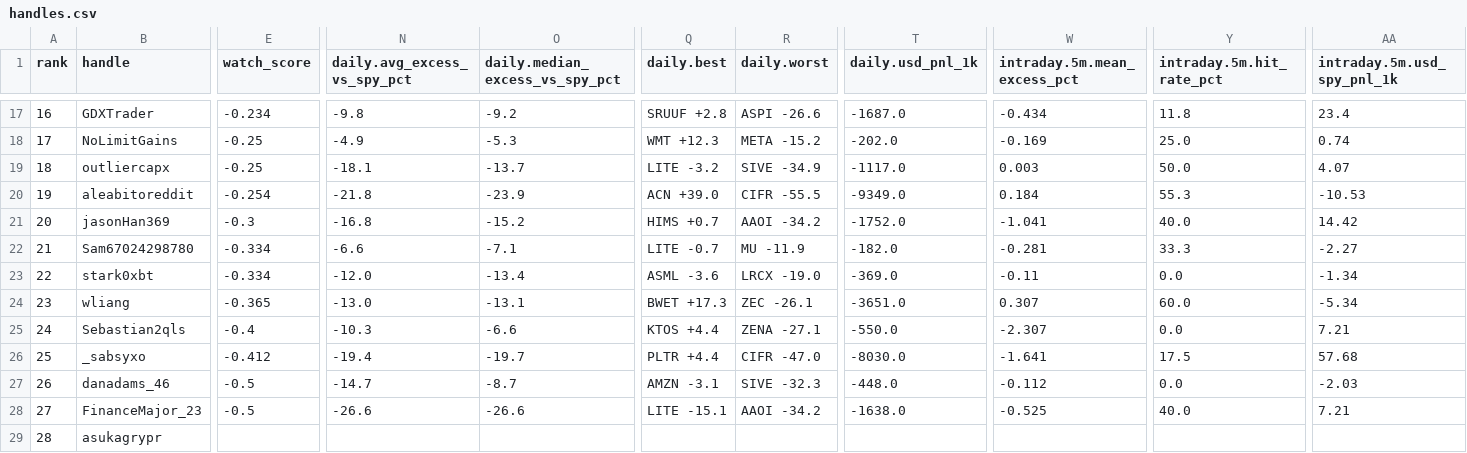
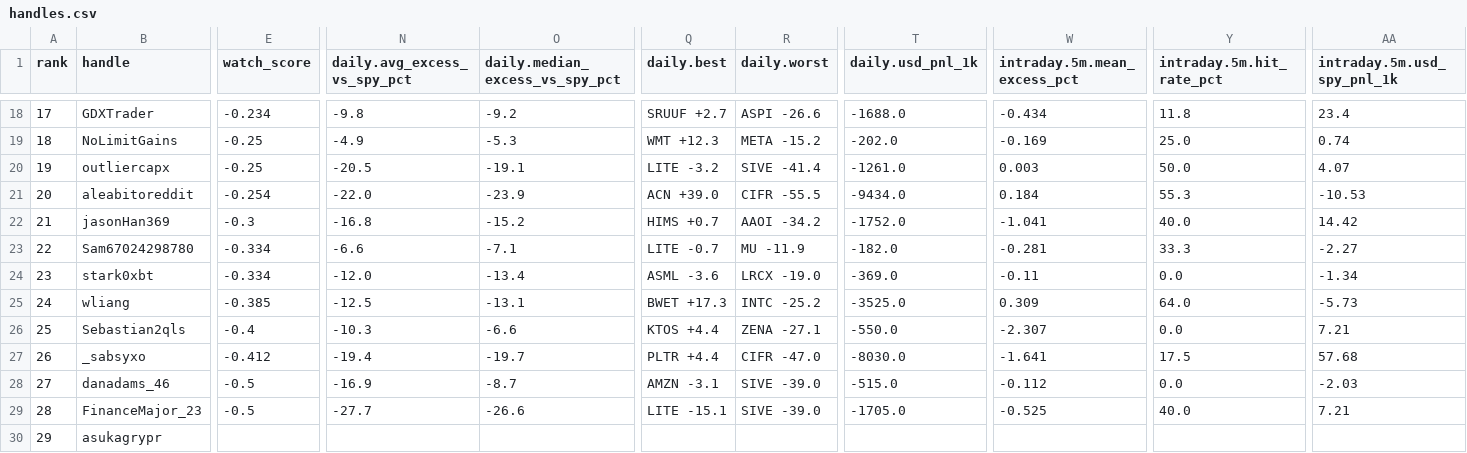
Before and after one commit to nikdep/market-dash-lkoa20, a CSV file: api/handles.csv, drawn as a sheet; only a part is shown, gaps mark what is left out; addresses are those after the commit; the diff covers the shown part only; the diff names each change by its address in the sheet, - before the commit and + after, or states it on an @@ line.

```diff
--- a/api/handles.csv
+++ b/api/handles.csv
@@ column A (rank) renumbered from row 18 down @@
-Q18 (daily.best): SRUUF +2.8
+Q18 (daily.best): SRUUF +2.7
-T18 (daily.usd_pnl_1k): -1687.0
+T18 (daily.usd_pnl_1k): -1688.0
-N20 (daily.avg_excess_vs_spy_pct): -18.1
+N20 (daily.avg_excess_vs_spy_pct): -20.5
-O20 (daily.median_excess_vs_spy_pct): -13.7
+O20 (daily.median_excess_vs_spy_pct): -19.1
-R20 (daily.worst): SIVE -34.9
+R20 (daily.worst): SIVE -41.4
-T20 (daily.usd_pnl_1k): -1117.0
+T20 (daily.usd_pnl_1k): -1261.0
-N21 (daily.avg_excess_vs_spy_pct): -21.8
+N21 (daily.avg_excess_vs_spy_pct): -22.0
-T21 (daily.usd_pnl_1k): -9349.0
+T21 (daily.usd_pnl_1k): -9434.0
-E25 (watch_score): -0.365
+E25 (watch_score): -0.385
-N25 (daily.avg_excess_vs_spy_pct): -13.0
+N25 (daily.avg_excess_vs_spy_pct): -12.5
-R25 (daily.worst): ZEC -26.1
+R25 (daily.worst): INTC -25.2
-T25 (daily.usd_pnl_1k): -3651.0
+T25 (daily.usd_pnl_1k): -3525.0
-W25 (intraday.5m.mean_excess_pct): 0.307
+W25 (intraday.5m.mean_excess_pct): 0.309
-Y25 (intraday.5m.hit_rate_pct): 60.0
+Y25 (intraday.5m.hit_rate_pct): 64.0
-AA25 (intraday.5m.usd_spy_pnl_1k): -5.34
+AA25 (intraday.5m.usd_spy_pnl_1k): -5.73
-N28 (daily.avg_excess_vs_spy_pct): -14.7
+N28 (daily.avg_excess_vs_spy_pct): -16.9
-R28 (daily.worst): SIVE -32.3
+R28 (daily.worst): SIVE -39.0
-T28 (daily.usd_pnl_1k): -448.0
+T28 (daily.usd_pnl_1k): -515.0
-N29 (daily.avg_excess_vs_spy_pct): -26.6
+N29 (daily.avg_excess_vs_spy_pct): -27.7
-R29 (daily.worst): AAOI -34.2
+R29 (daily.worst): SIVE -39.0
-T29 (daily.usd_pnl_1k): -1638.0
+T29 (daily.usd_pnl_1k): -1705.0
```
Also changed, not shown: 1 added row and 142 edited cells elsewhere in this file, api/candidates.csv, api/crypto.csv, 11 other files.
